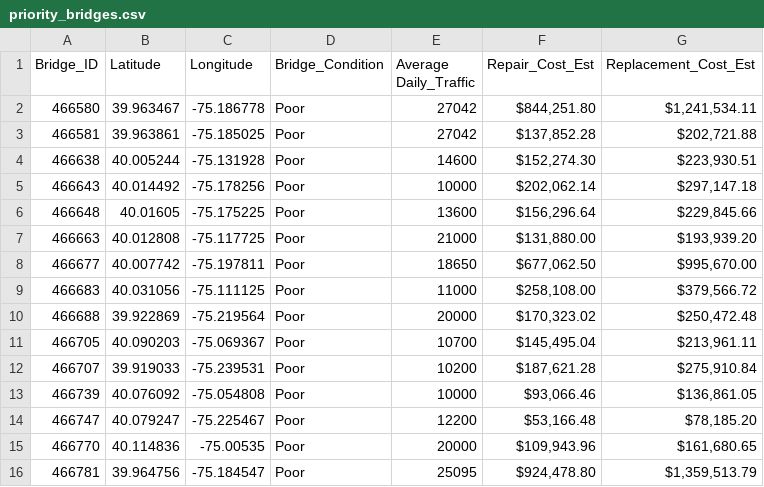
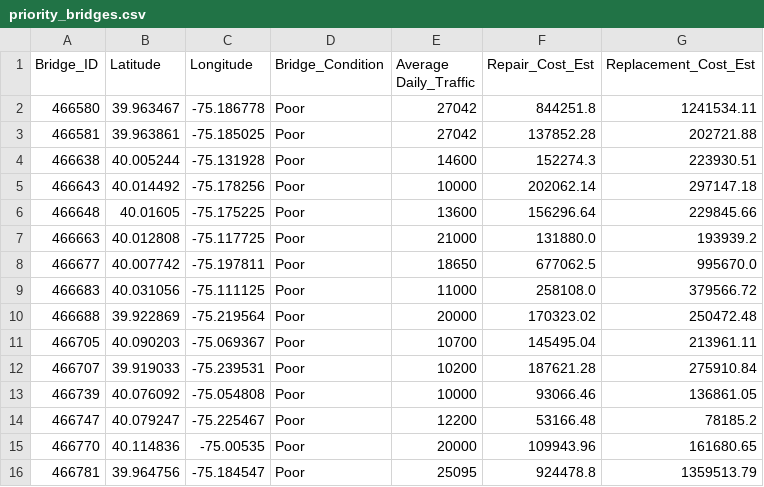
Before and after one commit to PatrickJohnDean/Project-3-Orange-Team, a CSV file: priority_bridges.csv, drawn as a sheet.

```diff
--- a/priority_bridges.csv
+++ b/priority_bridges.csv
@@ -1,16 +1,16 @@
 Bridge_ID,Latitude,Longitude,Bridge_Condition,Average Daily_Traffic,Repair_Cost_Est,Replacement_Cost_Est
-466580,39.963467,-75.186778,Poor,27042,"$844,251.80","$1,241,534.11"
-466581,39.963861,-75.185025,Poor,27042,"$137,852.28","$202,721.88"
-466638,40.005244,-75.131928,Poor,14600,"$152,274.30","$223,930.51"
-466643,40.014492,-75.178256,Poor,10000,"$202,062.14","$297,147.18"
-466648,40.01605,-75.175225,Poor,13600,"$156,296.64","$229,845.66"
-466663,40.012808,-75.117725,Poor,21000,"$131,880.00","$193,939.20"
-466677,40.007742,-75.197811,Poor,18650,"$677,062.50","$995,670.00"
-466683,40.031056,-75.111125,Poor,11000,"$258,108.00","$379,566.72"
-466688,39.922869,-75.219564,Poor,20000,"$170,323.02","$250,472.48"
-466705,40.090203,-75.069367,Poor,10700,"$145,495.04","$213,961.11"
-466707,39.919033,-75.239531,Poor,10200,"$187,621.28","$275,910.84"
-466739,40.076092,-75.054808,Poor,10000,"$93,066.46","$136,861.05"
-466747,40.079247,-75.225467,Poor,12200,"$53,166.48","$78,185.20"
-466770,40.114836,-75.00535,Poor,20000,"$109,943.96","$161,680.65"
-466781,39.964756,-75.184547,Poor,25095,"$924,478.80","$1,359,513.79"
+466580,39.963467,-75.186778,Poor,27042,844251.8,1241534.11
+466581,39.963861,-75.185025,Poor,27042,137852.28,202721.88
+466638,40.005244,-75.131928,Poor,14600,152274.3,223930.51
+466643,40.014492,-75.178256,Poor,10000,202062.14,297147.18
+466648,40.01605,-75.175225,Poor,13600,156296.64,229845.66
+466663,40.012808,-75.117725,Poor,21000,131880.0,193939.2
+466677,40.007742,-75.197811,Poor,18650,677062.5,995670.0
+466683,40.031056,-75.111125,Poor,11000,258108.0,379566.72
+466688,39.922869,-75.219564,Poor,20000,170323.02,250472.48
+466705,40.090203,-75.069367,Poor,10700,145495.04,213961.11
+466707,39.919033,-75.239531,Poor,10200,187621.28,275910.84
+466739,40.076092,-75.054808,Poor,10000,93066.46,136861.05
+466747,40.079247,-75.225467,Poor,12200,53166.48,78185.2
+466770,40.114836,-75.00535,Poor,20000,109943.96,161680.65
+466781,39.964756,-75.184547,Poor,25095,924478.8,1359513.79
```
Also changed, not shown: 1 other file.
